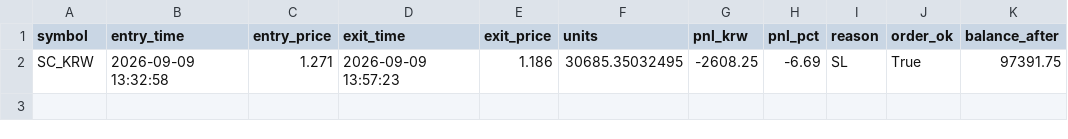
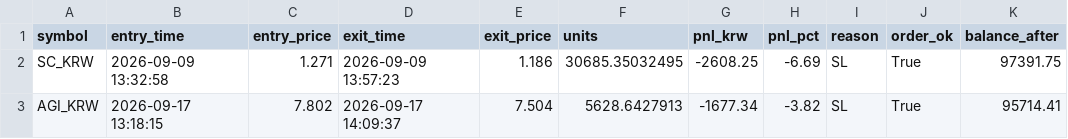
Before and after one commit to iamsomeoneartist/EYE, a CSV file: docs/logs/trade_journal.csv, drawn as a sheet.

```diff
--- a/docs/logs/trade_journal.csv
+++ b/docs/logs/trade_journal.csv
@@ -2 +2,2 @@ symbol,entry_time,entry_price,exit_time,exit_price,units,pnl_krw,pnl_pct,reason,
 SC_KRW,2026-09-09 13:32:58,1.271,2026-09-09 13:57:23,1.186,30685.35032495,-2608.25,-6.69,SL,True,97391.75
+AGI_KRW,2026-09-17 13:18:15,7.802,2026-09-17 14:09:37,7.504,5628.6427913,-1677.34,-3.82,SL,True,95714.41
```
Also changed, not shown: logs/trade_journal.csv, 2 other files.
